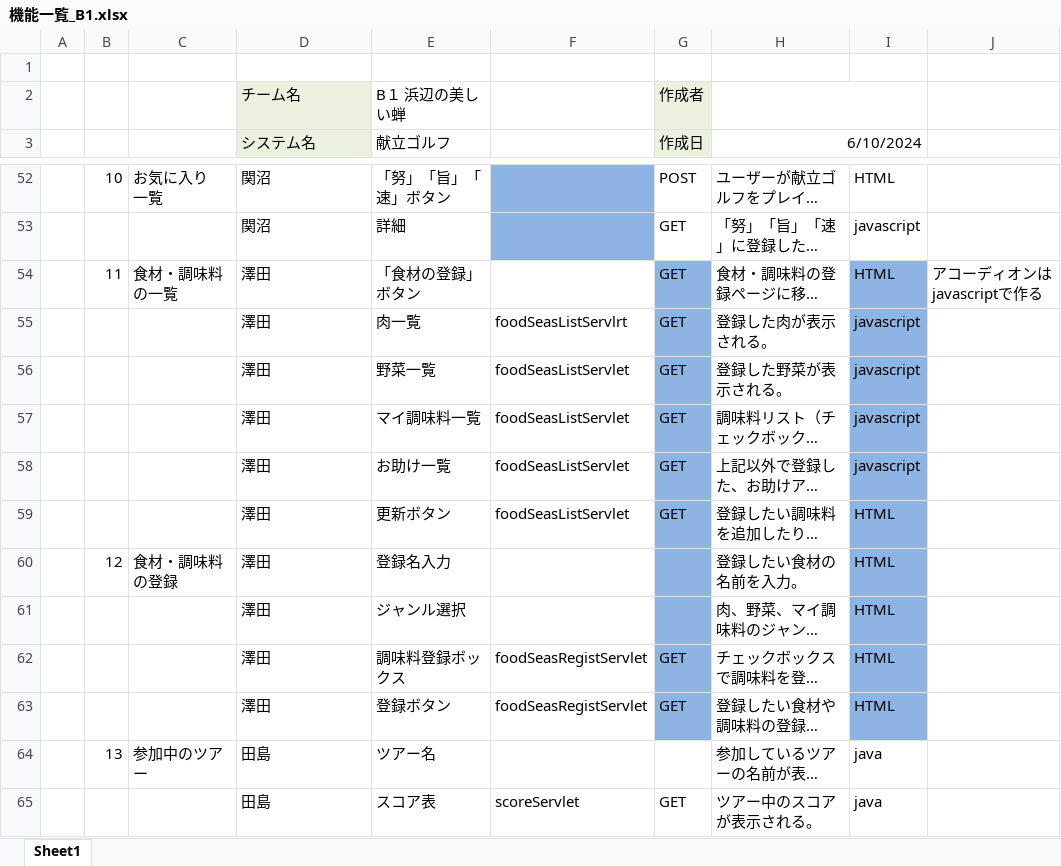
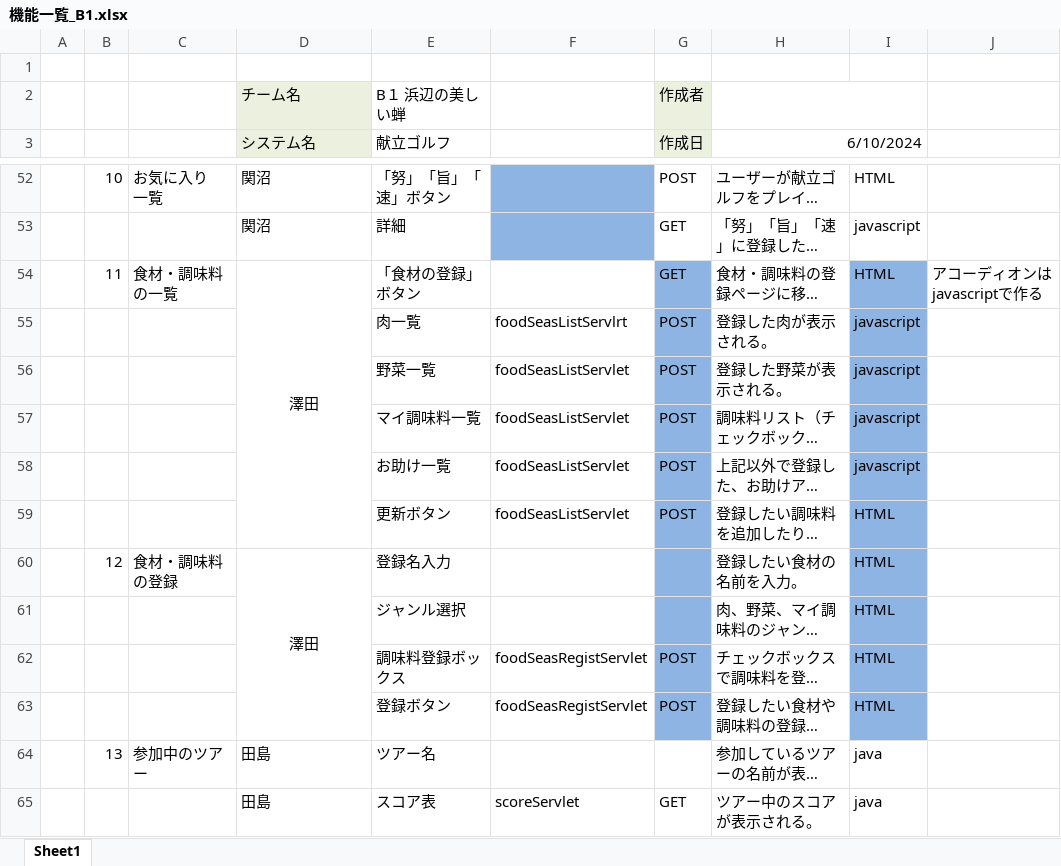
Before and after one commit to plusdojo2024/B1, an Excel workbook: doc/02_外部設計/機能一覧_B1.xlsx, sheet Sheet1, drawn as a sheet; only a part is shown, gaps mark what is left out; long unchanged cells end in …; values as stored, in another font and other column widths than the file's, no borders; the diff names each change by its address in the sheet, - before the commit and + after, or states it on an @@ line.

Commit message:
機能一覧変更

```diff
--- a/doc/02_外部設計/機能一覧_B1.xlsx (sheet Sheet1)
+++ b/doc/02_外部設計/機能一覧_B1.xlsx (sheet Sheet1)
-D54 alignment: left
+D54 alignment: center
+D54:D59 merged
-D55:D59 (システム名): 澤田
+D55:D59 (システム名): (empty)
-G55:G59 (作成日): GET
+G55:G59 (作成日): POST
-D60 alignment: left
+D60 alignment: center
+D60:D63 merged
-D61:D63 (システム名): 澤田
+D61:D63 (システム名): (empty)
-G62:G63 (作成日): GET
+G62:G63 (作成日): POST
```
